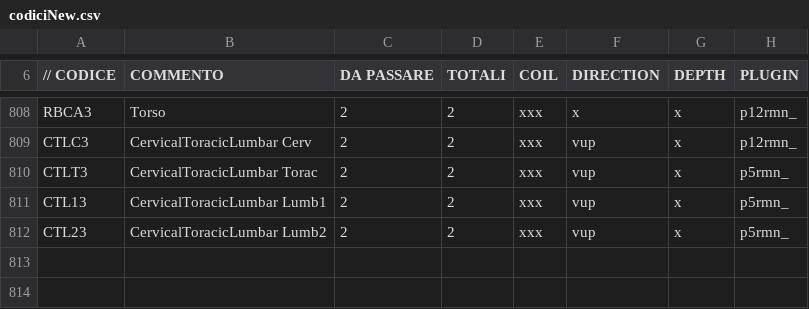
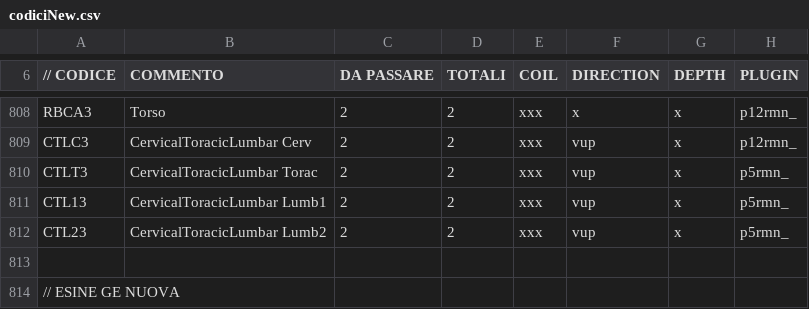
Before and after one commit to albertoduina/ControlliMensili, a CSV file: ControlliMensili/codiciNew.csv, drawn as a sheet; only a part is shown, gaps mark what is left out; the diff names each change by its address in the sheet, - before the commit and + after, or states it on an @@ line.

```diff
--- a/ControlliMensili/codiciNew.csv
+++ b/ControlliMensili/codiciNew.csv
+row 813: (empty)
+row 814: // ESINE GE NUOVA
```
Also changed, not shown: 12 other files.
